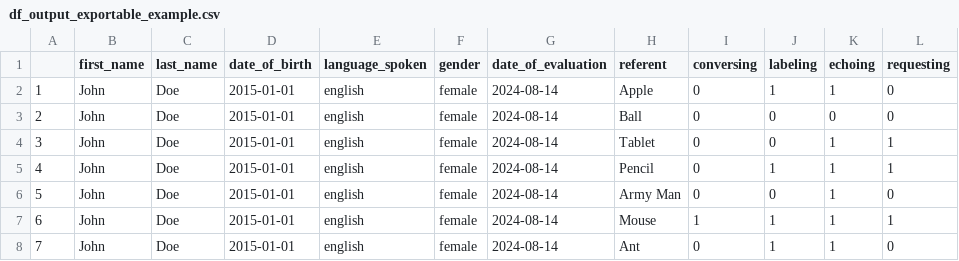
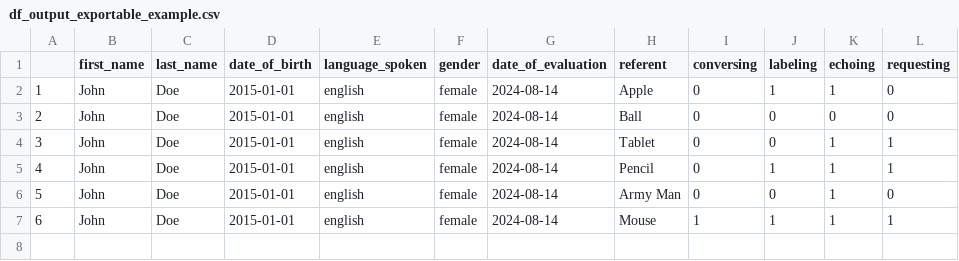
Before and after one commit to Free-State-Analytics/voxanalysis, a CSV file: inst/pkgdown/assets/df_output_exportable_example.csv, drawn as a sheet.

```diff
--- a/inst/pkgdown/assets/df_output_exportable_example.csv
+++ b/inst/pkgdown/assets/df_output_exportable_example.csv
@@ -7,2 +7 @@
 "6","John","Doe","2015-01-01","english","female",2024-08-14,"Mouse",1,1,1,1
-"7","John","Doe","2015-01-01","english","female",2024-08-14,"Ant",0,1,1,0
```
Also changed, not shown: 5 other files.
